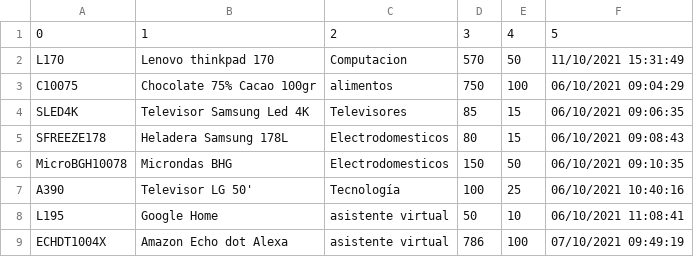
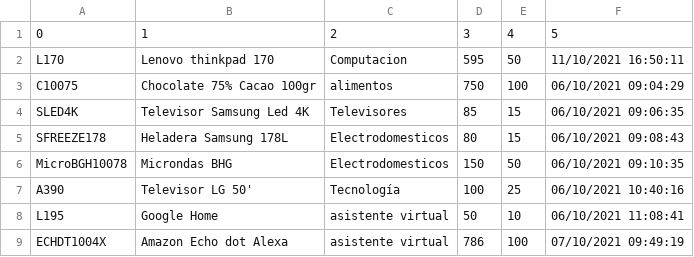
Before and after one commit to ignaprados/AutoStocker, a CSV file: matrix.csv, drawn as a sheet.

```diff
--- a/matrix.csv
+++ b/matrix.csv
@@ -1,3 +1,3 @@
 0,1,2,3,4,5
-L170,Lenovo thinkpad 170,Computacion,570,50,11/10/2021 15:31:49
+L170,Lenovo thinkpad 170,Computacion,595,50,11/10/2021 16:50:11
 C10075,Chocolate 75% Cacao 100gr,alimentos,750,100,06/10/2021 09:04:29
```
Also changed, not shown: 1 other file.
